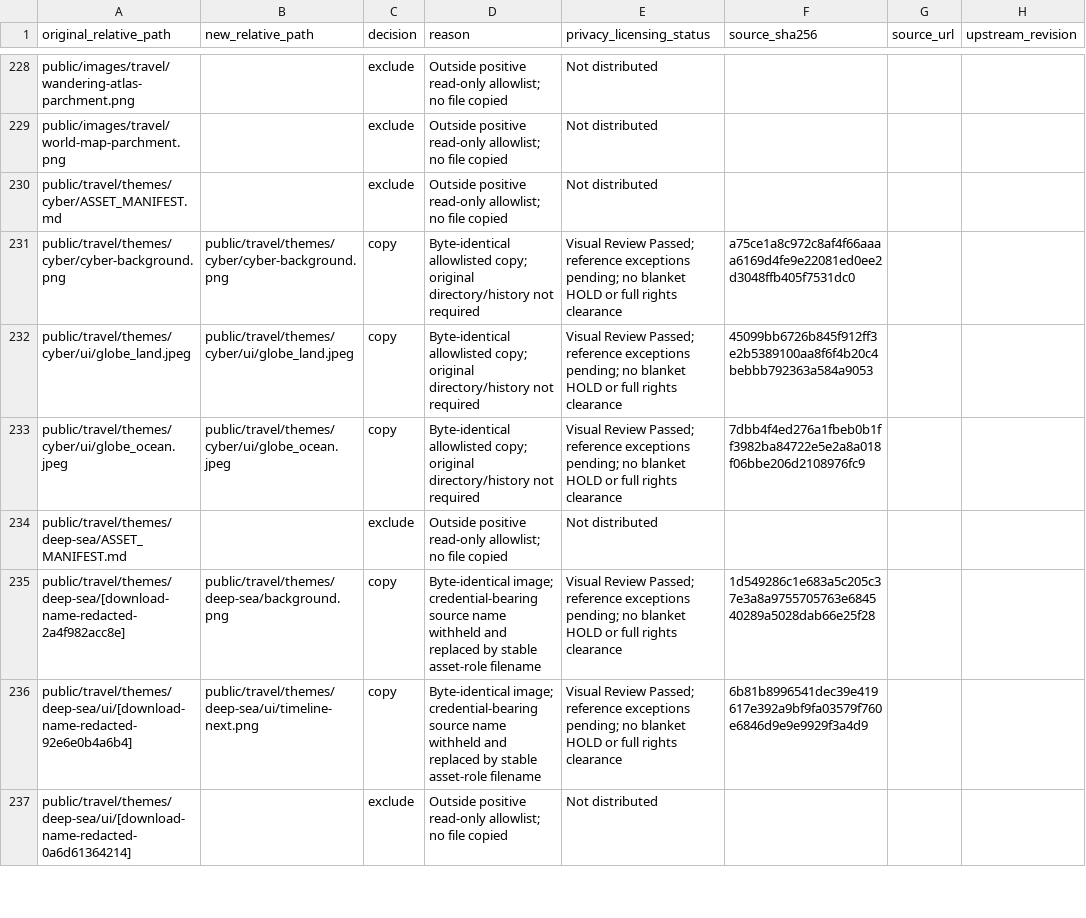
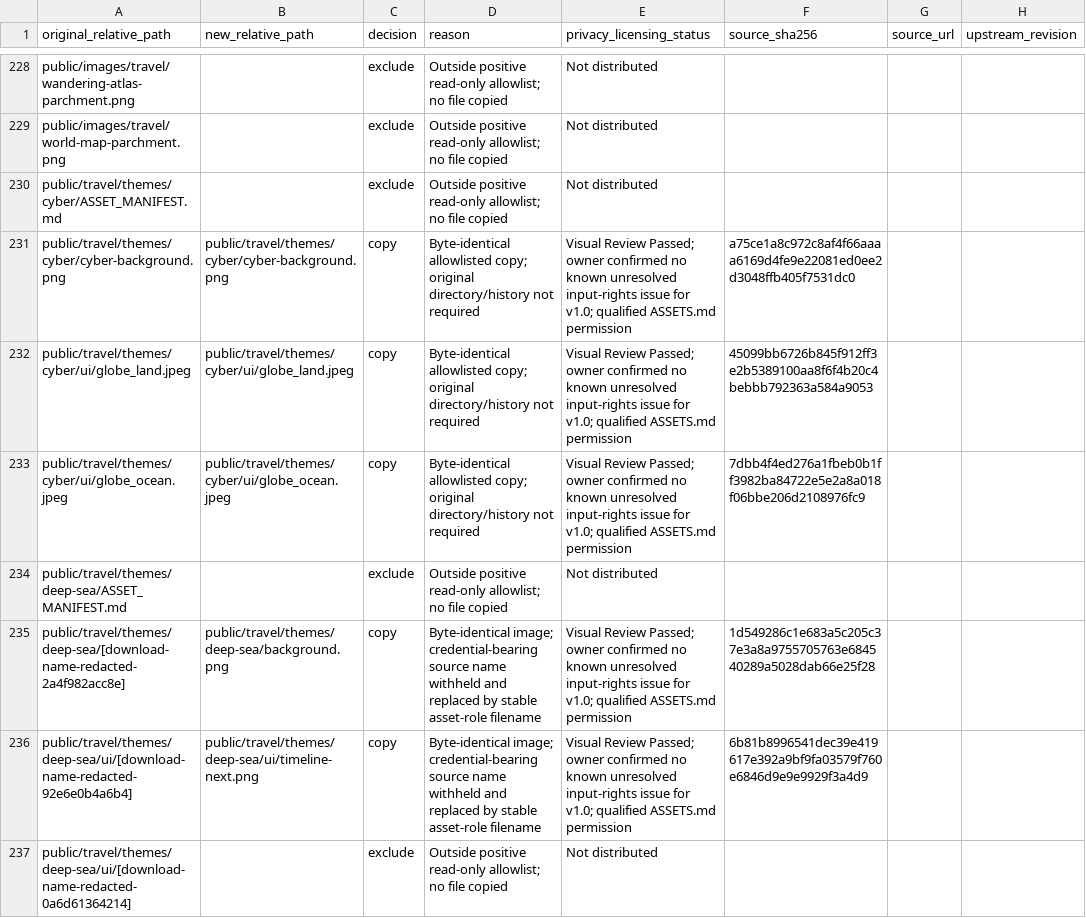
Before and after one commit to Katherine965/wandering-atlas, a CSV file: docs/EXTRACTION_MANIFEST.csv, drawn as a sheet; only a part is shown, gaps mark what is left out; the diff covers the shown part only; the diff names each change by its address in the sheet, - before the commit and + after, or states it on an @@ line.

```diff
--- a/docs/EXTRACTION_MANIFEST.csv
+++ b/docs/EXTRACTION_MANIFEST.csv
-E231:E233 (privacy_licensing_status): …Review Passed; reference exceptions pending; no blanket HOLD or full rights clearance
+E231:E233 (privacy_licensing_status): …Review Passed; owner confirmed no known unresolved input-rights issue for v1.0; qualified ASSETS.md permission
-E235:E236 (privacy_licensing_status): …Review Passed; reference exceptions pending; no blanket HOLD or full rights clearance
+E235:E236 (privacy_licensing_status): …Review Passed; owner confirmed no known unresolved input-rights issue for v1.0; qualified ASSETS.md permission
```
Also changed, not shown: 85 edited cells elsewhere in this file, 26 other files.
